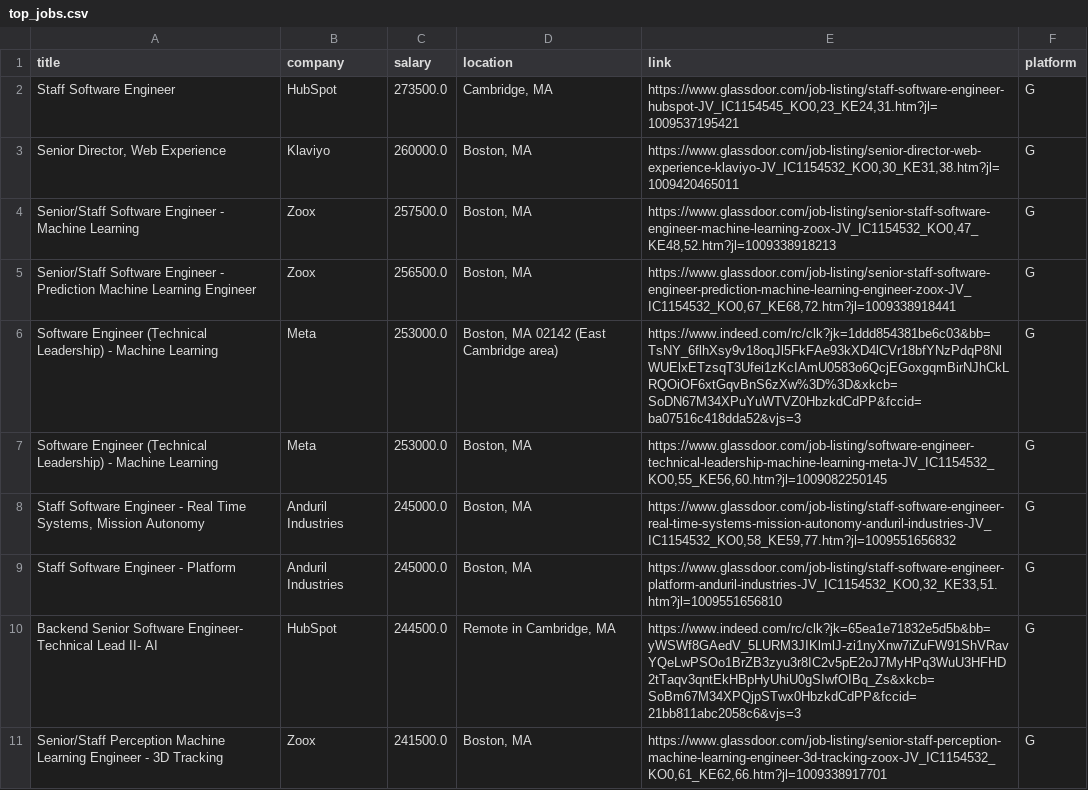
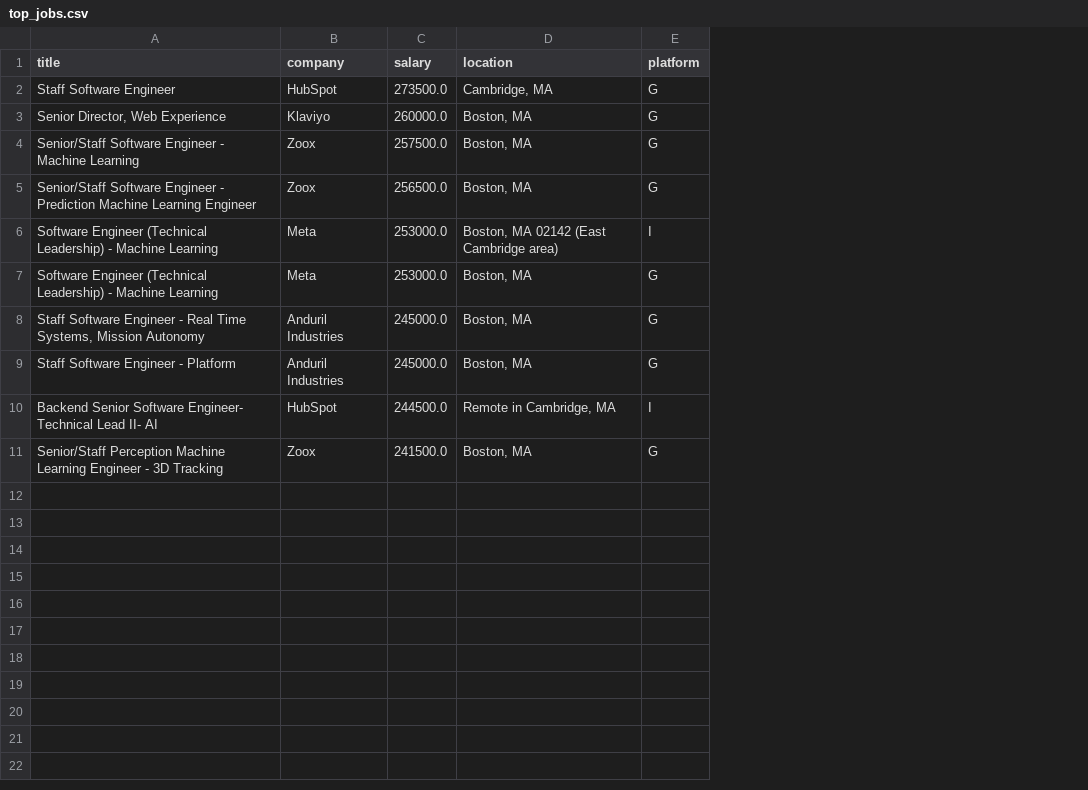
Before and after one commit to brett-j-palmer/JobSearch-DataAggregator, a CSV file: top_jobs.csv, drawn as a sheet; removed rows and columns are numbered as before the commit, all else as after; the diff names each change by its address in the sheet, - before the commit and + after, or states it on an @@ line.

Commit message:
updated top jobs

```diff
--- a/top_jobs.csv
+++ b/top_jobs.csv
-column E (link), rows 2-11: https://www.glassdoor.com/job-listing/staff-software-engineer-hubspot-JV_IC1154545_KO0,23_KE24,31.htm?jl=1009537195421 | https://www.glassdoor.com/job-listing/senior-director-web-experience-klaviyo-JV_IC1154532_KO0,30_KE31,38.htm?jl=1009420465011 | https://www.glassdoor.com/job-listing/senior-staff-software-engineer-machine-learning-zoox-JV_IC1154532_KO0,47_KE48,52.htm?jl=1009338918213 | https://www.glassdoor.com/job-listing/senior-staff-software-engineer-prediction-machine-learning-engineer-zoox-JV_IC1154532_KO0,67_KE68,72.htm?jl=1009338918441 | https://www.indeed.com/rc/clk?jk=1ddd854381be6c03&bb=TsNY_6flhXsy9v18oqJl5FkFAe93kXD4lCVr18bfYNzPdqP8NlWUElxETzsqT3Ufei1zKcIAmU0583o6QcjEGoxgqmBirNJhCkLRQOiOF6xtGqvBnS6zXw%3D%3D&xkcb=SoDN67M34XPuYuWTVZ0HbzkdCdPP&fccid=ba07516c418dda52&vjs=3 | https://www.glassdoor.com/job-listing/software-engineer-technical-leadership-machine-learning-meta-JV_IC1154532_KO0,55_KE56,60.htm?jl=1009082250145 | https://www.glassdoor.com/job-listing/staff-software-engineer-real-time-systems-mission-autonomy-anduril-industries-JV_IC1154532_KO0,58_KE59,77.htm?jl=1009551656832 | https://www.glassdoor.com/job-listing/staff-software-engineer-platform-anduril-industries-JV_IC1154532_KO0,32_KE33,51.htm?jl=1009551656810 | https://www.indeed.com/rc/clk?jk=65ea1e71832e5d5b&bb=yWSWf8GAedV_5LURM3JIKlmlJ-zi1nyXnw7iZuFW91ShVRavYQeLwPSOo1BrZB3zyu3r8IC2v5pE2oJ7MyHPq3WuU3HFHD2tTaqv3qntEkHBpHyUhiU0gSIwfOIBq_Zs&xkcb=SoBm67M34XPQjpSTwx0HbzkdCdPP&fccid=21bb811abc2058c6&vjs=3 | https://www.glassdoor.com/job-listing/senior-staff-perception-machine-learning-engineer-3d-tracking-zoox-JV_IC1154532_KO0,61_KE62,66.htm?jl=1009338917701
-E6 (platform): G
+E6 (platform): I
-E10 (platform): G
+E10 (platform): I
```
